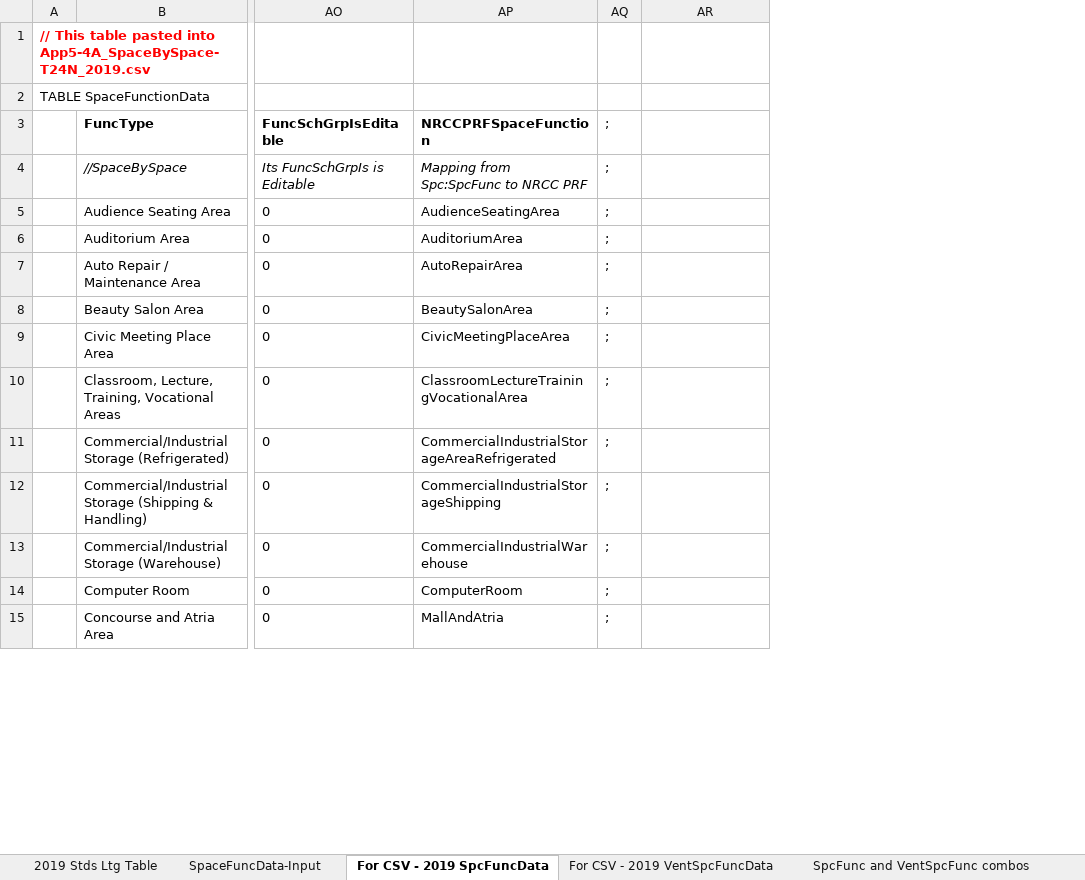
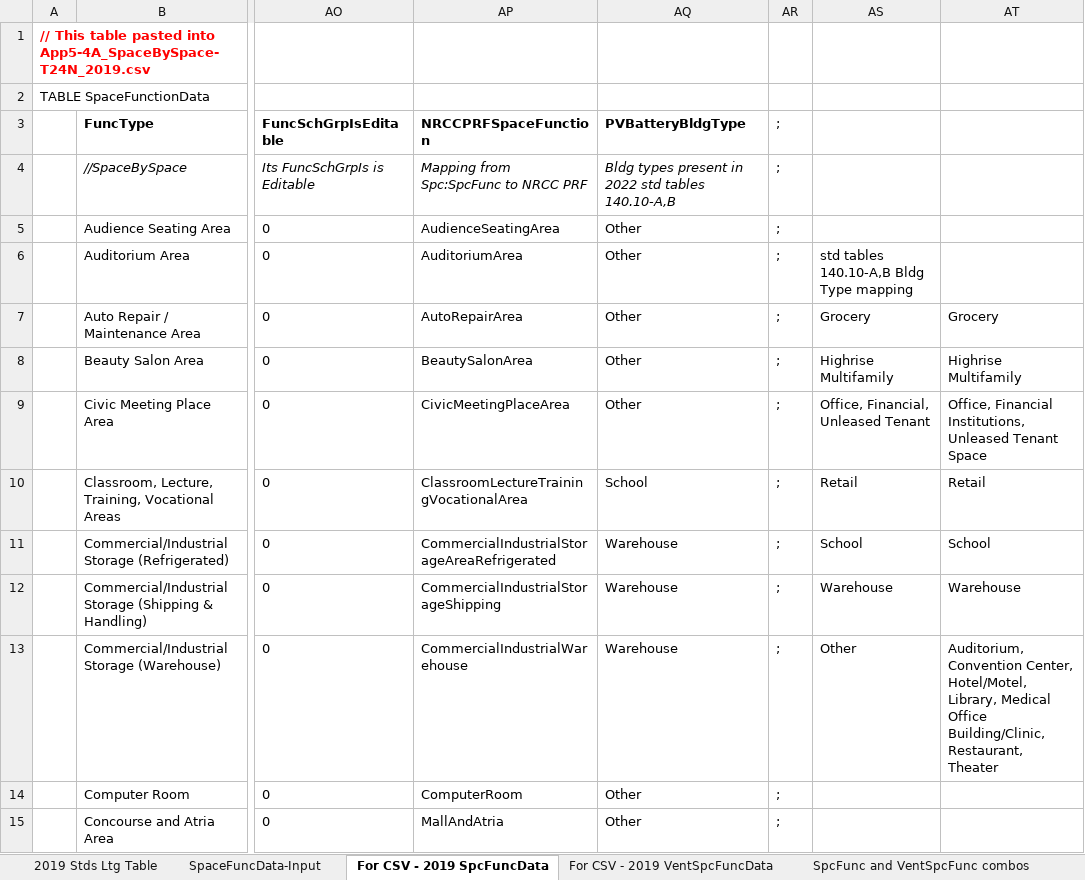
Before and after one commit to joesinger12/Sample-CBECC-Public-Mirror-from-Dev, an Excel workbook: Documentation/T24N/Appendix_5.4A_SpaceUseData-T24N.xlsx, sheet For CSV - 2019 SpcFuncData, drawn as a sheet; only a part is shown, gaps mark what is left out; values as stored, in another font and other column widths than the file's, no borders; conditional formats not drawn; addresses are those after the commit; the diff names each change by its address in the sheet, - before the commit and + after, or states it on an @@ line.

Commit message:
SVN (com) commit #6902 by scriswellwsf       ruleset and lookup table mods and additions adding calc of prescriptive PV and battery sizes and standard design PV/battery objects

```diff
--- a/Documentation/T24N/Appendix_5.4A_SpaceUseData-T24N.xlsx (sheet For CSV - 2019 SpcFuncData)
+++ b/Documentation/T24N/Appendix_5.4A_SpaceUseData-T24N.xlsx (sheet For CSV - 2019 SpcFuncData)
+column AQ (PVBatteryBldgType), rows 4-15: Bldg types present in 2022 std tables 140.10-A,B | Other | Other | Other | Other | Other | School | Warehouse | Warehouse | Warehouse | Other | Other
+column AT, rows 7-13: Grocery | Highrise Multifamily | Office, Financial Institutions, Unleased Tenant Space | Retail | School | Warehouse | Auditorium, Convention Center, Hotel/Motel, Library, Medical Office Building/Clinic, Restaurant, Theater
-AS6: (empty)
+AS6: std tables 140.10-A,B Bldg Type mapping
-AS7: (empty)
+AS7: Grocery
-AS8: (empty)
+AS8: Highrise Multifamily
-AS9: (empty)
+AS9: Office, Financial, Unleased Tenant
-AS10: (empty)
+AS10: Retail
-AS11: (empty)
+AS11: School
-AS12: (empty)
+AS12: Warehouse
-AS13: (empty)
+AS13: Other
```
Also changed, not shown: sheet For CSV - ValidVentSpcFuncEnums, 1 other file.
